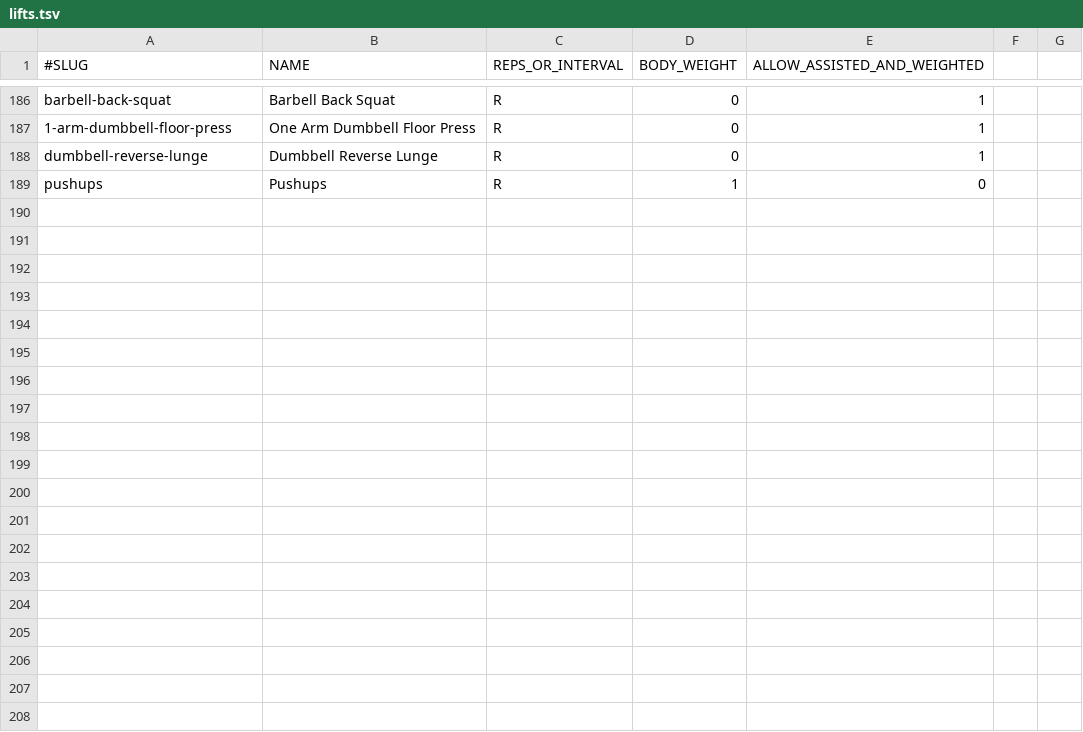
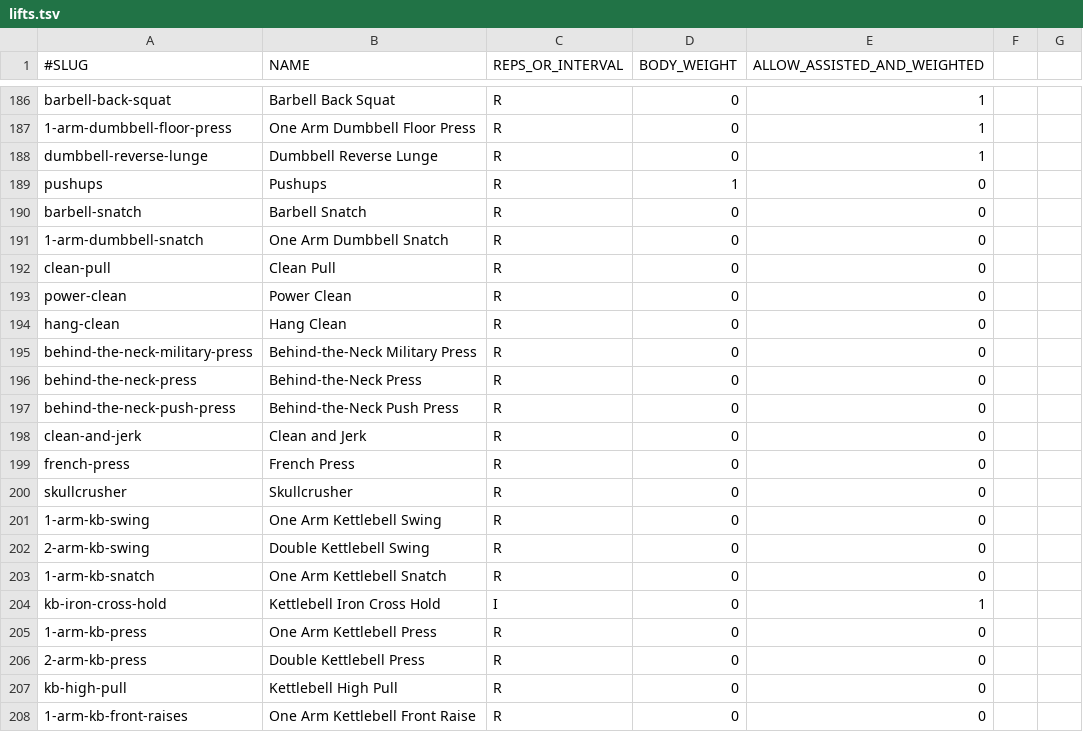
Before and after one commit to ugik/Blitz, a TSV file: data/lifts.tsv, drawn as a sheet; only a part is shown, gaps mark what is left out; the diff covers the shown part only.

Commit message:
lifts.tsv

```diff
--- a/data/lifts.tsv
+++ b/data/lifts.tsv
@@ -189 +189,20 @@ dumbbell-reverse-lunge	Dumbbell Reverse Lunge	R	0	1
 pushups	Pushups	R	1	0
+barbell-snatch	Barbell Snatch	R	0	0
+1-arm-dumbbell-snatch	One Arm Dumbbell Snatch	R	0	0
+clean-pull	Clean Pull	R	0	0
+power-clean	Power Clean	R	0	0
+hang-clean	Hang Clean	R	0	0
+behind-the-neck-military-press	Behind-the-Neck Military Press	R	0	0
+behind-the-neck-press	Behind-the-Neck Press	R	0	0
+behind-the-neck-push-press	Behind-the-Neck Push Press	R	0	0
+clean-and-jerk	Clean and Jerk	R	0	0
+french-press	French Press	R	0	0
+skullcrusher	Skullcrusher	R	0	0
+1-arm-kb-swing	One Arm Kettlebell Swing	R	0	0
+2-arm-kb-swing	Double Kettlebell Swing	R	0	0
+1-arm-kb-snatch	One Arm Kettlebell Snatch	R	0	0
+kb-iron-cross-hold	Kettlebell Iron Cross Hold	I	0	1
+1-arm-kb-press	One Arm Kettlebell Press	R	0	0
+2-arm-kb-press	Double Kettlebell Press	R	0	0
+kb-high-pull	Kettlebell High Pull	R	0	0
+1-arm-kb-front-raises	One Arm Kettlebell Front Raise	R	0	0
```
Also changed, not shown: 20 added rows elsewhere in this file.
